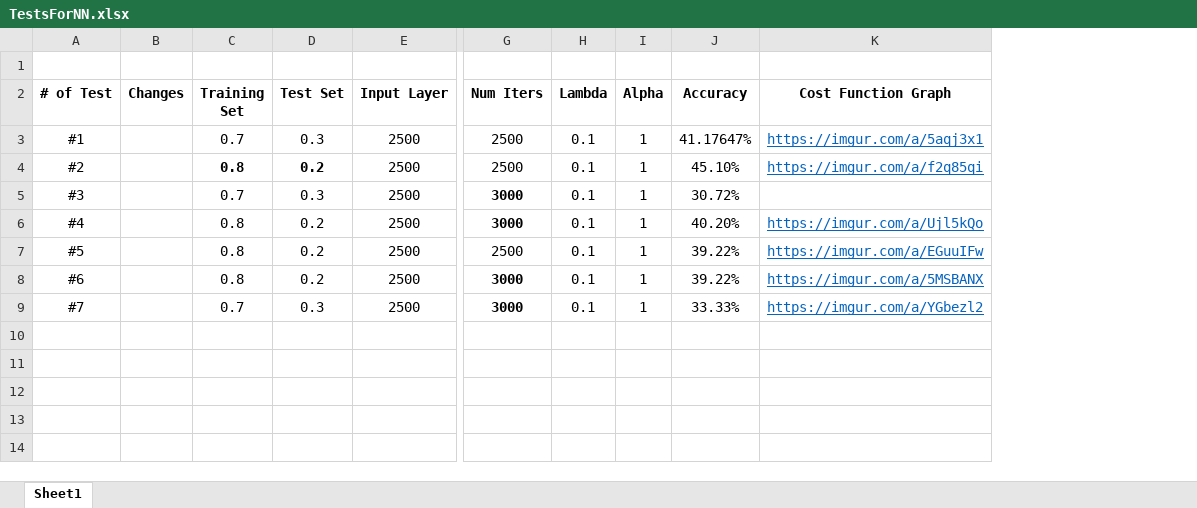
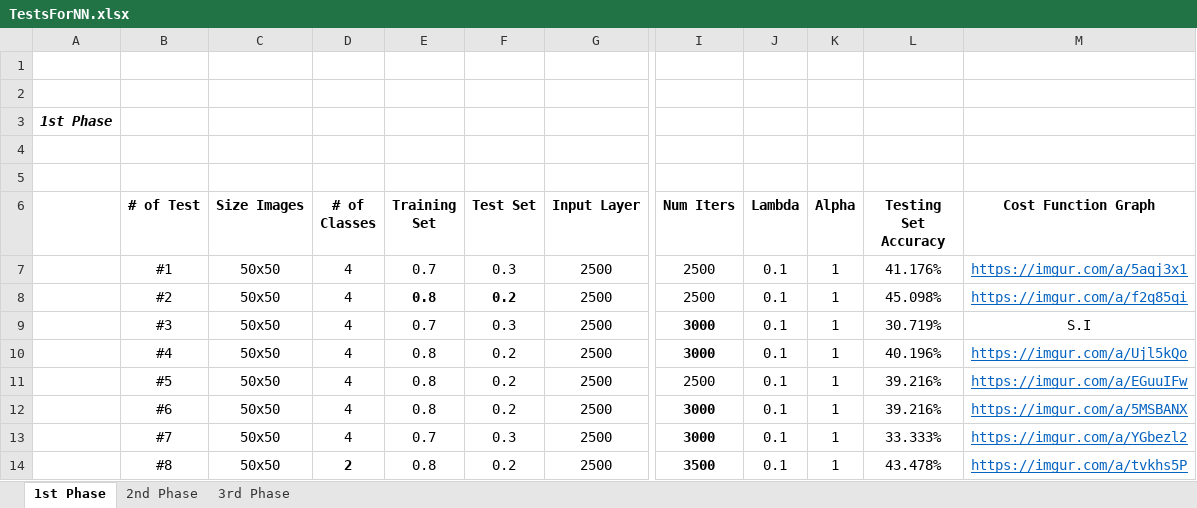
Before and after one commit to beatriztcosta/AA-Projeto1, an Excel workbook: TestsForNN.xlsx, sheet 1st Phase, drawn as a sheet; only a part is shown, gaps mark what is left out; values as stored, in another font and other column widths than the file's, no borders; removed rows and columns are numbered as before the commit, all else as after; rows hold the shown columns only; the diff names each change by its address in the sheet, - before the commit and + after, or states it on an @@ line.

```diff
--- a/TestsForNN.xlsx (sheet 1st Phase)
+++ b/TestsForNN.xlsx (sheet 1st Phase)
-sheet tab: Sheet1
+sheet tab: 1st Phase
+sheet tab: 2nd Phase
+sheet tab: 3rd Phase
+column A, empty
-column B (Changes), empty
+column C (Size Images), rows 7-13: all 50x50
+column D (# of Classes), rows 7-13: all 4
-column J (Accuracy), rows 3-9: 41.17647% | 45.10% | 30.72% | 40.20% | 39.22% | 39.22% | 33.33%
+column L (Testing Set Accuracy), rows 7-13: 41.176% | 45.098% | 30.719% | 40.196% | 39.216% | 39.216% | 33.333%
+row 1: (empty)
+row 2: (empty)
+row 3: 1st Phase
+row 4: (empty)
-M9 (Cost Function Graph): (empty)
+M9 (Cost Function Graph): S.I
+row 14:  | #8 | 50x50 | 2 | 0.8 | 0.2 | 2500 | 3500 | 0.1 | 1 | 43.478% | https://imgur.com/a/tvkhs5P
```
